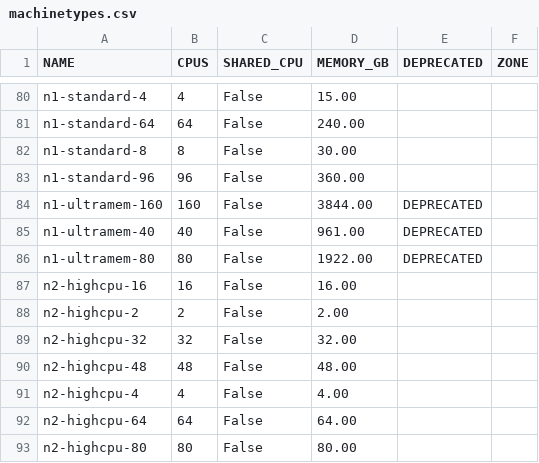
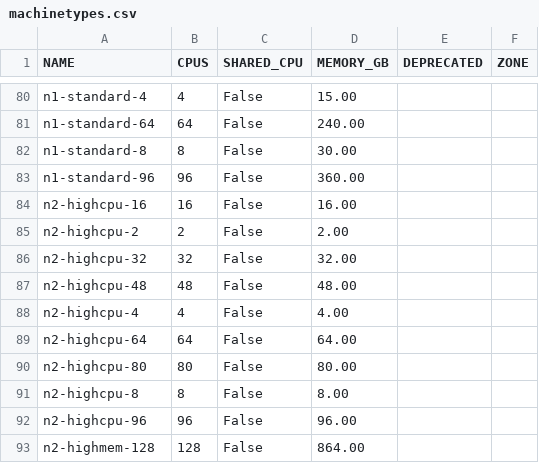
Before and after one commit to Cyclenerd/google-cloud-pricing-cost-calculator, a CSV file: tools/machinetypes.csv, drawn as a sheet; only a part is shown, gaps mark what is left out; the shorter side is filled out with more unchanged rows.

```diff
--- a/tools/machinetypes.csv
+++ b/tools/machinetypes.csv
@@ -83,5 +83,2 @@ n1-standard-8;8;False;30.00;;
 n1-standard-96;96;False;360.00;;
-n1-ultramem-160;160;False;3844.00;DEPRECATED;
-n1-ultramem-40;40;False;961.00;DEPRECATED;
-n1-ultramem-80;80;False;1922.00;DEPRECATED;
 n2-highcpu-16;16;False;16.00;;
```
Also changed, not shown: tools/machinetyperegion.csv, tools/machinetypezone.csv, 2 other files.
